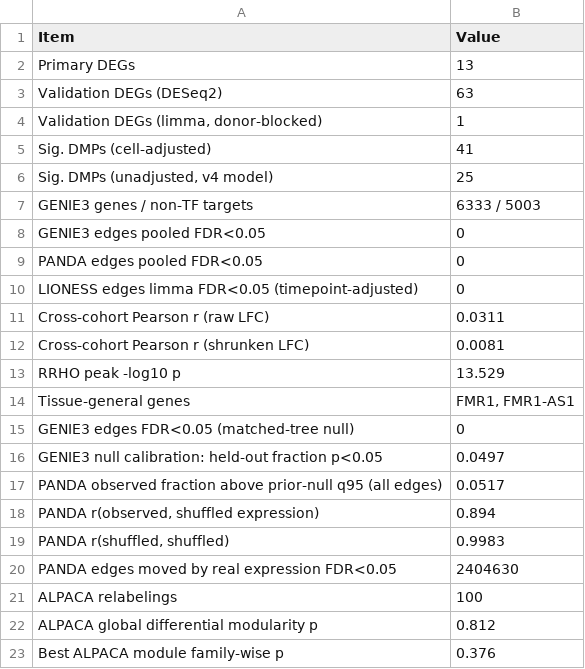
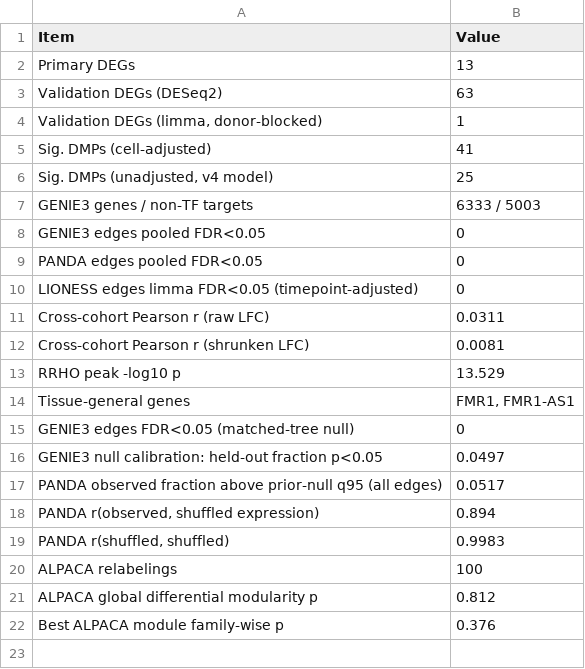
Before and after one commit to adj-04/fxs-research, a CSV file: results/v5_headline_numbers.csv, drawn as a sheet.

```diff
--- a/results/v5_headline_numbers.csv
+++ b/results/v5_headline_numbers.csv
@@ -19,3 +19,2 @@
 "PANDA r(shuffled, shuffled)","0.9983"
-"PANDA edges moved by real expression FDR<0.05","2404630"
 "ALPACA relabelings","100"
```
Also changed, not shown: 6 other files.
